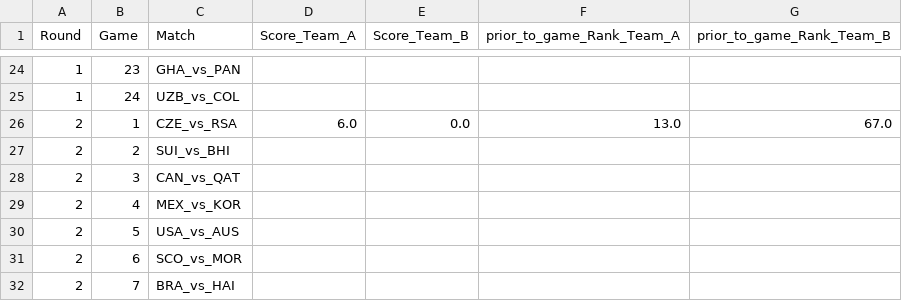
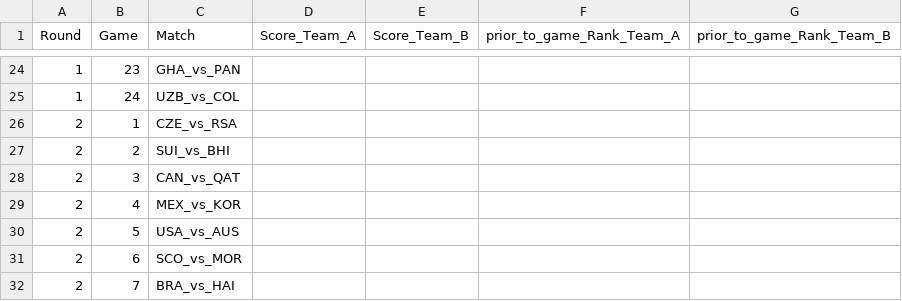
Before and after one commit to HannahSchyf/Fifa_predictor_home_project, a CSV file: scores.csv, drawn as a sheet; only a part is shown, gaps mark what is left out.

Commit message:
fix scores

```diff
--- a/scores.csv
+++ b/scores.csv
@@ -25,3 +25,3 @@ Round,Game,Match,Score_Team_A,Score_Team_B,prior_to_game_Rank_Team_A,prior_to_ga
 1,24,UZB_vs_COL,,,,
-2,1,CZE_vs_RSA,6.0,0.0,13.0,67.0
+2,1,CZE_vs_RSA,,,,
 2,2,SUI_vs_BHI,,,,
```
